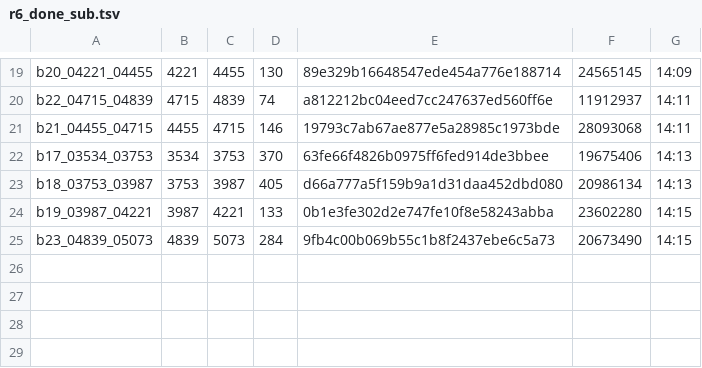
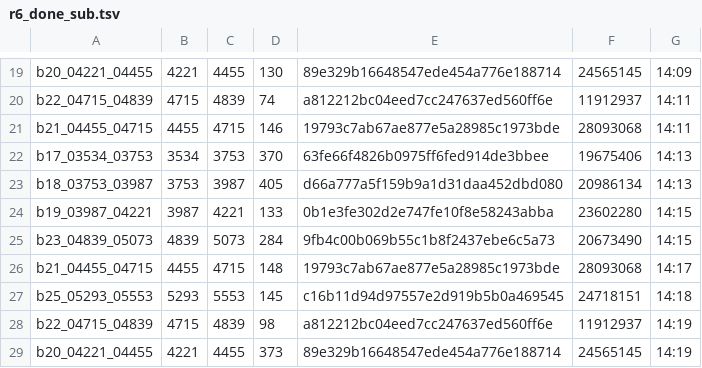
Before and after one commit to sannian66/-_MV_r6b_-, a TSV file: crew/round6/r6_done_sub.tsv, drawn as a sheet; only a part is shown, gaps mark what is left out; the diff names each change by its address in the sheet, - before the commit and + after, or states it on an @@ line.

Commit message:
自动同步 11-10 22:20

```diff
--- a/crew/round6/r6_done_sub.tsv
+++ b/crew/round6/r6_done_sub.tsv
+row 26: b21_04455_04715 | 4455 | 4715 | 148 | 19793c7ab67ae877e5a28985c1973bde | 28093068 | 14:17
+row 27: b25_05293_05553 | 5293 | 5553 | 145 | c16b11d94d97557e2d919b5b0a469545 | 24718151 | 14:18
+row 28: b22_04715_04839 | 4715 | 4839 | 98 | a812212bc04eed7cc247637ed560ff6e | 11912937 | 14:19
+row 29: b20_04221_04455 | 4221 | 4455 | 373 | 89e329b16648547ede454a776e188714 | 24565145 | 14:19
```
